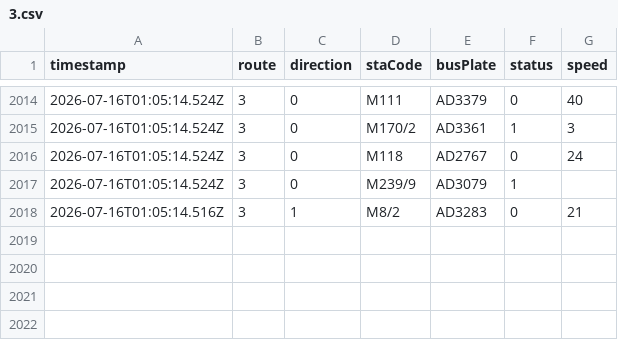
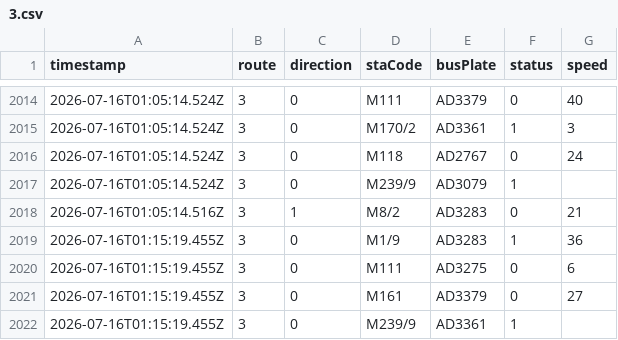
Before and after one commit to ChiHin-Lio/macau-gtfs-data, a CSV file: raw_logs/3.csv, drawn as a sheet; only a part is shown, gaps mark what is left out; the diff names each change by its address in the sheet, - before the commit and + after, or states it on an @@ line.

Commit message:
scraper: update 3.csv via Cloudflare Worker

```diff
--- a/raw_logs/3.csv
+++ b/raw_logs/3.csv
+row 2019: 2026-07-16T01:15:19.455Z | 3 | 0 | M1/9 | AD3283 | 1 | 36
+row 2020: 2026-07-16T01:15:19.455Z | 3 | 0 | M111 | AD3275 | 0 | 6
+row 2021: 2026-07-16T01:15:19.455Z | 3 | 0 | M161 | AD3379 | 0 | 27
+row 2022: 2026-07-16T01:15:19.455Z | 3 | 0 | M239/9 | AD3361 | 1
```
